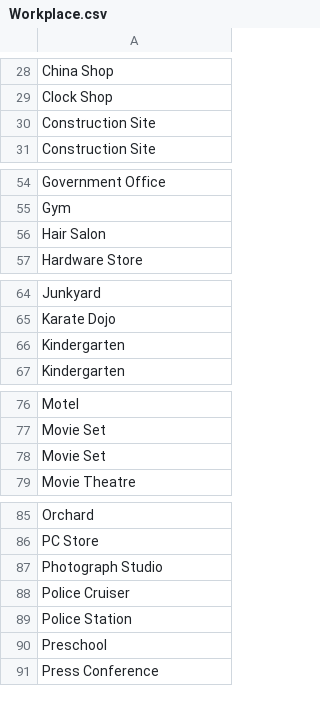
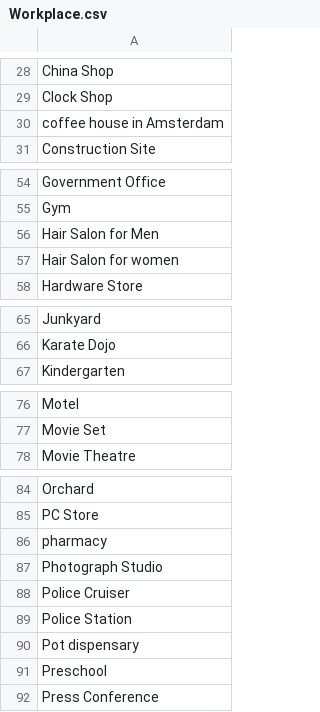
Before and after one commit to pleabargain/Sokkyo, a CSV file: Assets/Word Lists/Workplace.csv, drawn as a sheet; only a part is shown, gaps mark what is left out; the diff covers the shown part only.

Commit message:
Update Workplace.csv more additions

```diff
--- a/Assets/Word Lists/Workplace.csv
+++ b/Assets/Word Lists/Workplace.csv
@@ -29,3 +29,3 @@ China Shop
 Clock Shop
-Construction Site
+coffee house in Amsterdam
 Construction Site
@@ -55,3 +55,4 @@ Government Office
 Gym
-Hair Salon
+Hair Salon for Men
+Hair Salon for women
 Hardware Store
@@ -65,3 +66,2 @@ Junkyard
 Karate Dojo
-Kindergarten
 Kindergarten
@@ -77,3 +77,2 @@ Motel
 Movie Set
-Movie Set
 Movie Theatre
@@ -86,2 +85,3 @@ Orchard
 PC Store
+pharmacy
 Photograph Studio
@@ -89,2 +89,3 @@ Police Cruiser
 Police Station
+Pot dispensary
 Preschool
```
Also changed, not shown: 1 added row elsewhere in this file.
